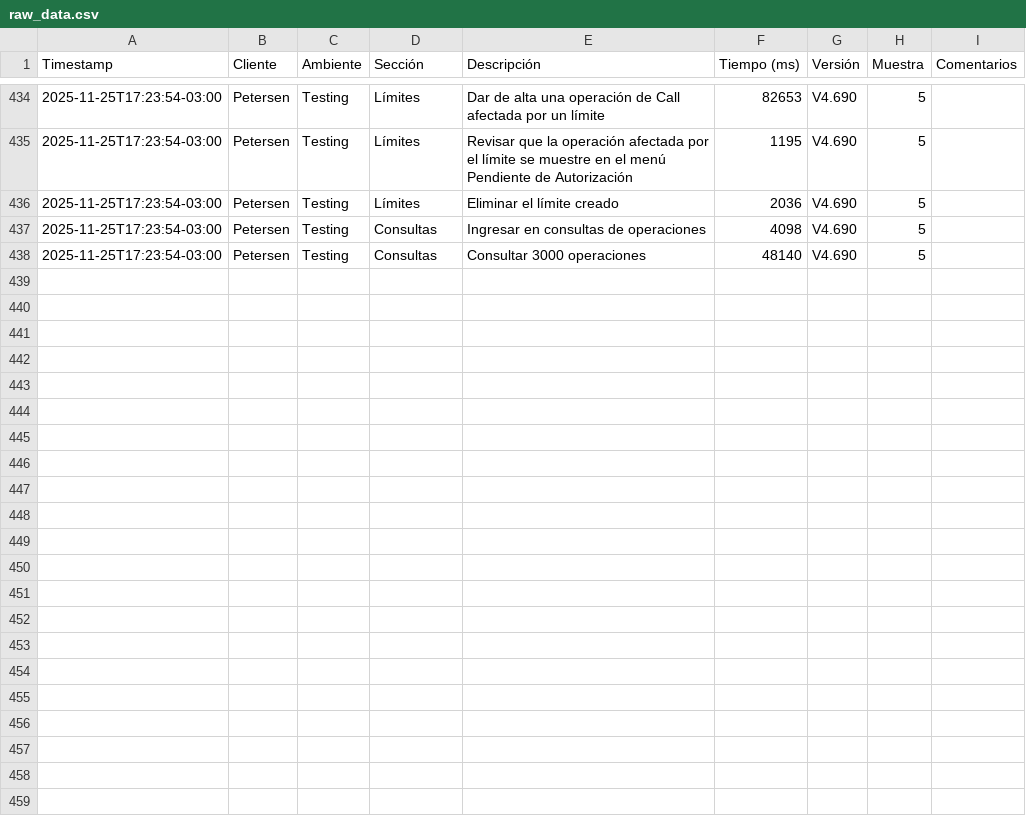
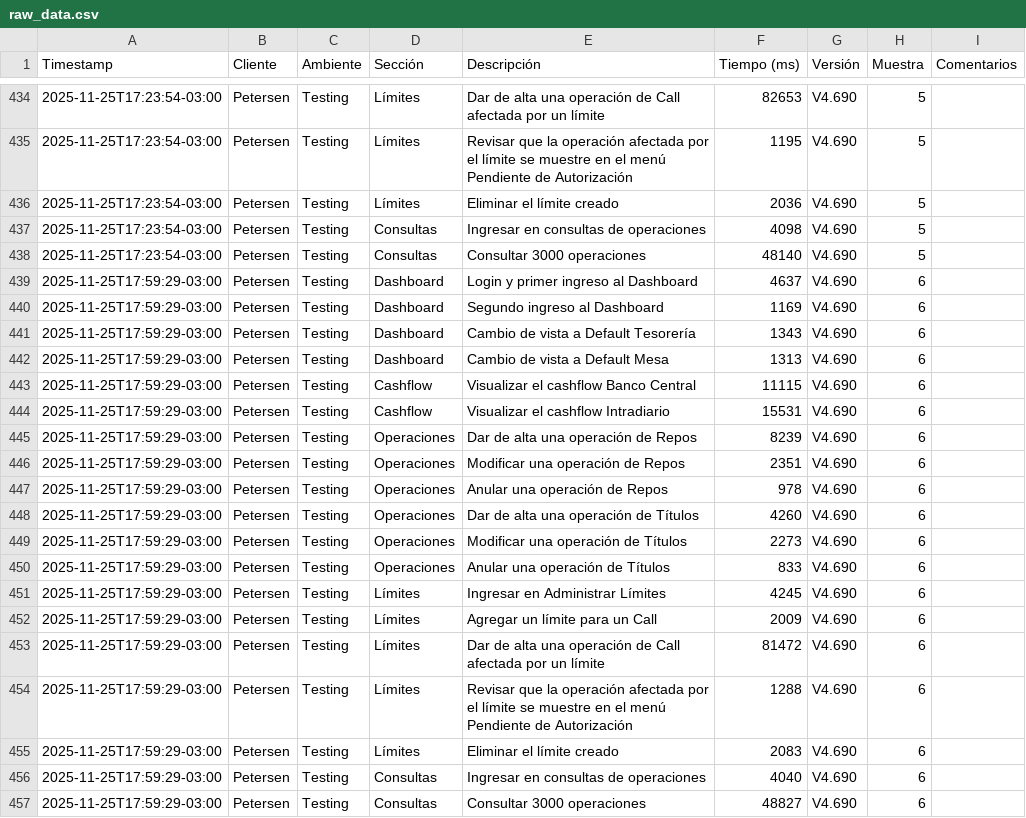
Before and after one commit to chbazan/tr_cypress_reports, a CSV file: raw_data.csv, drawn as a sheet; only a part is shown, gaps mark what is left out; the diff names each change by its address in the sheet, - before the commit and + after, or states it on an @@ line.

Commit message:
Deploy metrics for Testing/Petersen/V4.690 [ci skip]

```diff
--- a/raw_data.csv
+++ b/raw_data.csv
+row 439: 2025-11-25T17:59:29-03:00 | Petersen | Testing | Dashboard | Login y primer ingreso al Dashboard | 4637 | V4.690 | 6
+row 440: 2025-11-25T17:59:29-03:00 | Petersen | Testing | Dashboard | Segundo ingreso al Dashboard | 1169 | V4.690 | 6
+row 441: 2025-11-25T17:59:29-03:00 | Petersen | Testing | Dashboard | Cambio de vista a Default Tesorería | 1343 | V4.690 | 6
+row 442: 2025-11-25T17:59:29-03:00 | Petersen | Testing | Dashboard | Cambio de vista a Default Mesa | 1313 | V4.690 | 6
+row 443: 2025-11-25T17:59:29-03:00 | Petersen | Testing | Cashflow | Visualizar el cashflow Banco Central | 11115 | V4.690 | 6
+row 444: 2025-11-25T17:59:29-03:00 | Petersen | Testing | Cashflow | Visualizar el cashflow Intradiario | 15531 | V4.690 | 6
+row 445: 2025-11-25T17:59:29-03:00 | Petersen | Testing | Operaciones | Dar de alta una operación de Repos | 8239 | V4.690 | 6
+row 446: 2025-11-25T17:59:29-03:00 | Petersen | Testing | Operaciones | Modificar una operación de Repos | 2351 | V4.690 | 6
+row 447: 2025-11-25T17:59:29-03:00 | Petersen | Testing | Operaciones | Anular una operación de Repos | 978 | V4.690 | 6
+row 448: 2025-11-25T17:59:29-03:00 | Petersen | Testing | Operaciones | Dar de alta una operación de Títulos | 4260 | V4.690 | 6
+row 449: 2025-11-25T17:59:29-03:00 | Petersen | Testing | Operaciones | Modificar una operación de Títulos | 2273 | V4.690 | 6
+row 450: 2025-11-25T17:59:29-03:00 | Petersen | Testing | Operaciones | Anular una operación de Títulos | 833 | V4.690 | 6
+row 451: 2025-11-25T17:59:29-03:00 | Petersen | Testing | Límites | Ingresar en Administrar Límites | 4245 | V4.690 | 6
+row 452: 2025-11-25T17:59:29-03:00 | Petersen | Testing | Límites | Agregar un límite para un Call | 2009 | V4.690 | 6
+row 453: 2025-11-25T17:59:29-03:00 | Petersen | Testing | Límites | Dar de alta una operación de Call afectada por un límite | 81472 | V4.690 | 6
+row 454: 2025-11-25T17:59:29-03:00 | Petersen | Testing | Límites | Revisar que la operación afectada por el límite se muestre en el menú Pendiente de Autorización | 1288 | V4.690 | 6
+row 455: 2025-11-25T17:59:29-03:00 | Petersen | Testing | Límites | Eliminar el límite creado | 2083 | V4.690 | 6
+row 456: 2025-11-25T17:59:29-03:00 | Petersen | Testing | Consultas | Ingresar en consultas de operaciones | 4040 | V4.690 | 6
+row 457: 2025-11-25T17:59:29-03:00 | Petersen | Testing | Consultas | Consultar 3000 operaciones | 48827 | V4.690 | 6
```
Also changed, not shown: Testing/Petersen/V4.690/comparativa_historica_por_descripcion.csv, Testing/Petersen/V4.690/comparativa_historica_por_seccion.csv, 7 other files.
